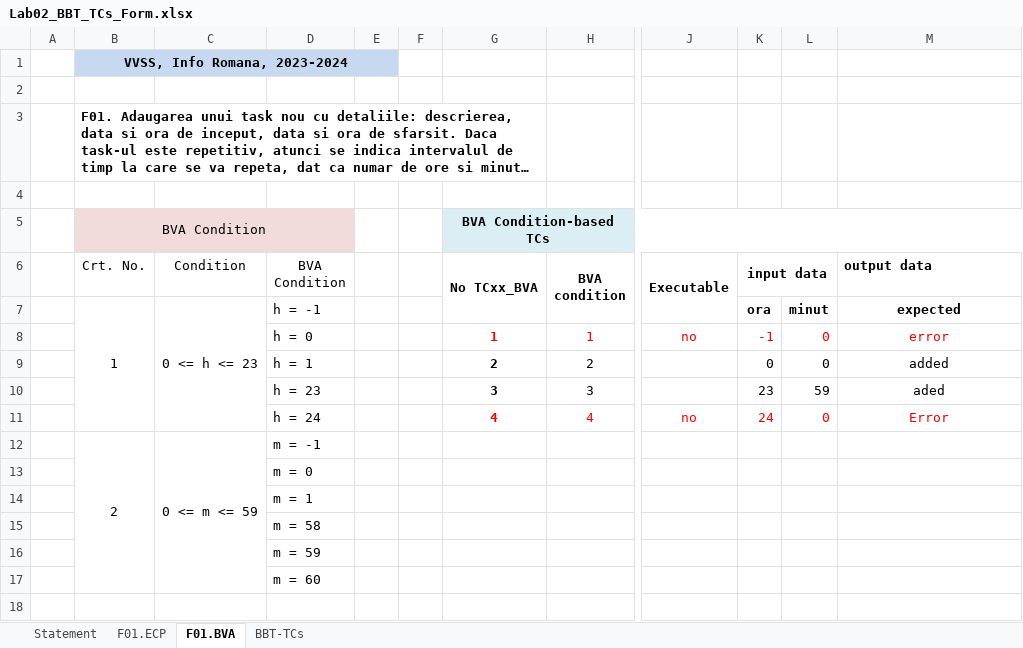
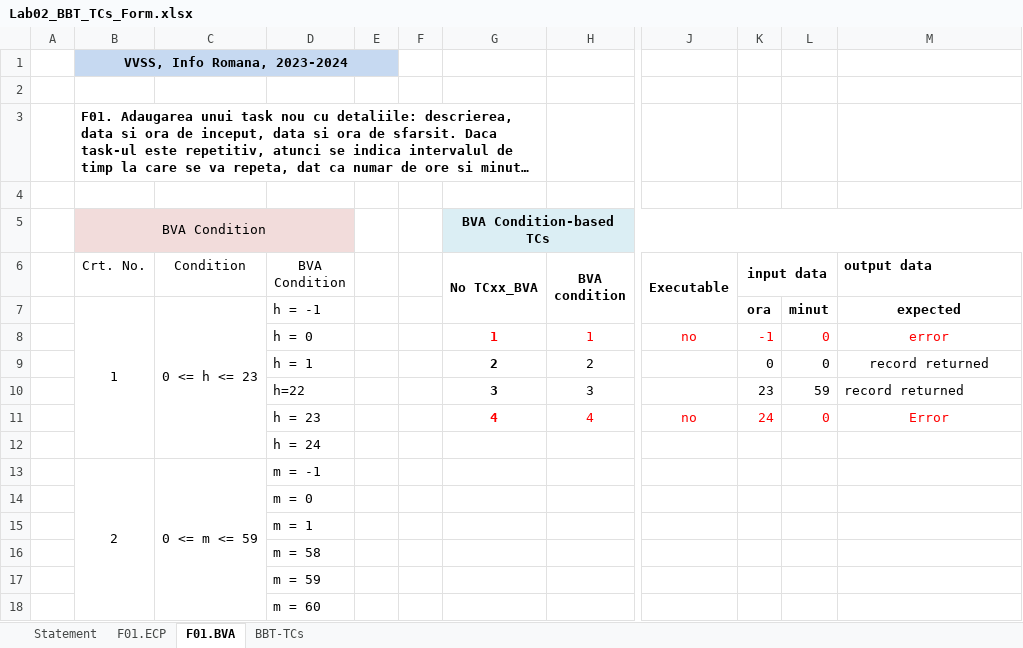
Before and after one commit to MartinFabianIonut/VVSS, an Excel workbook: 01_Tasks/Docs/Lab02/Lab02_BBT_TCs_Form.xlsx, sheet F01.BVA, drawn as a sheet; only a part is shown, gaps mark what is left out; long unchanged cells end in …; values as stored, in another font and other column widths than the file's, no borders; rows hold the shown columns only; the diff names each change by its address in the sheet, - before the commit and + after, or states it on an @@ line.

```diff
--- a/01_Tasks/Docs/Lab02/Lab02_BBT_TCs_Form.xlsx (sheet F01.BVA)
+++ b/01_Tasks/Docs/Lab02/Lab02_BBT_TCs_Form.xlsx (sheet F01.BVA)
-M9 (output data): added
+M9 (output data): record returned
-D10 (BVA Condition): h = 23
+D10 (BVA Condition): h=22
-M10 (output data): aded
+M10 (output data): record returned
-M10 alignment: center
+M10 alignment: left
-D11 (BVA Condition): h = 24
+D11 (BVA Condition): h = 23
+row 12:  |  |  | h = 24
```
Also changed, not shown: sheet BBT-TCs, sheet F01.ECP, sheet Statement, 9 other files.
